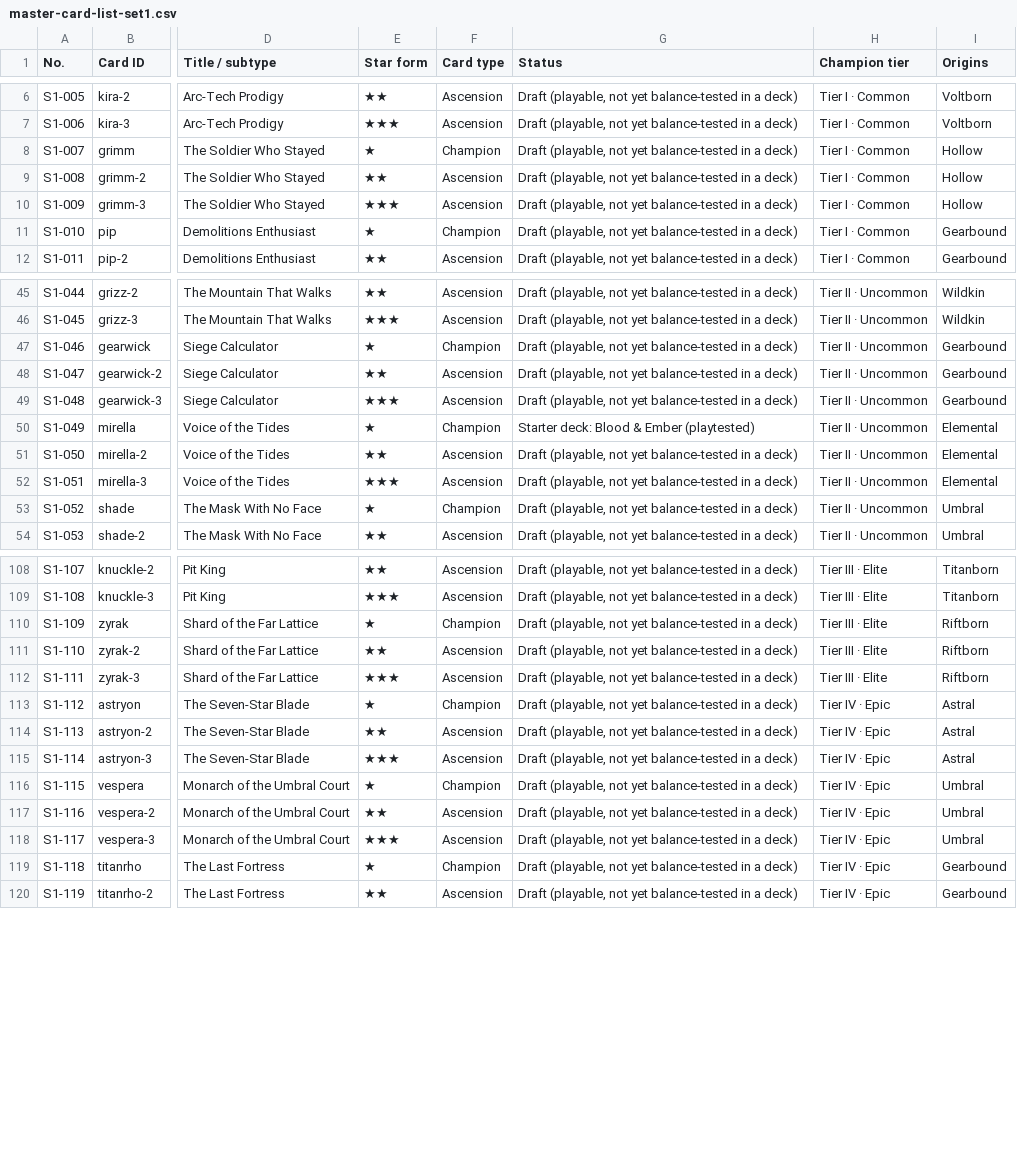
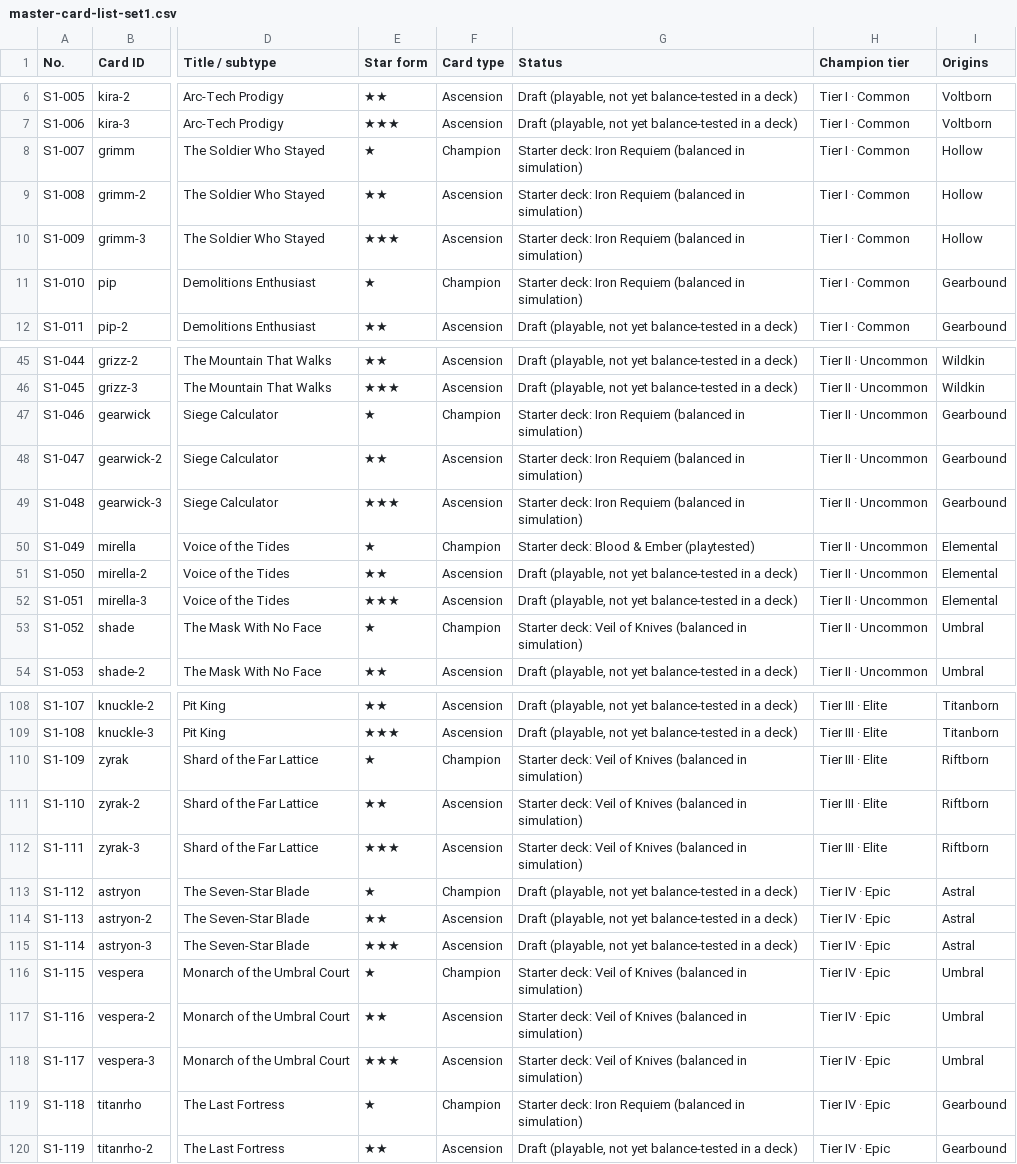
Before and after one commit to TrueNorthOutdoorSolutions/crownfall-sovereigns-hand, a CSV file: prototype-v0.2/master-card-list-set1.csv, drawn as a sheet; only a part is shown, gaps mark what is left out; the diff covers the shown part only; the diff names each change by its address in the sheet, - before the commit and + after, or states it on an @@ line.

```diff
--- a/prototype-v0.2/master-card-list-set1.csv
+++ b/prototype-v0.2/master-card-list-set1.csv
-G8:G11 (Status): Draft (playable, not yet balance-tested in a deck)
+G8:G11 (Status): Starter deck: Iron Requiem (balanced in simulation)
-G47:G49 (Status): Draft (playable, not yet balance-tested in a deck)
+G47:G49 (Status): Starter deck: Iron Requiem (balanced in simulation)
-G53 (Status): Draft (playable, not yet balance-tested in a deck)
+G53 (Status): Starter deck: Veil of Knives (balanced in simulation)
-G110:G112 (Status): Draft (playable, not yet balance-tested in a deck)
+G110:G112 (Status): Starter deck: Veil of Knives (balanced in simulation)
-G116:G118 (Status): Draft (playable, not yet balance-tested in a deck)
+G116:G118 (Status): Starter deck: Veil of Knives (balanced in simulation)
-G119 (Status): Draft (playable, not yet balance-tested in a deck)
+G119 (Status): Starter deck: Iron Requiem (balanced in simulation)
```
Also changed, not shown: 38 edited cells elsewhere in this file, 19 other files.
